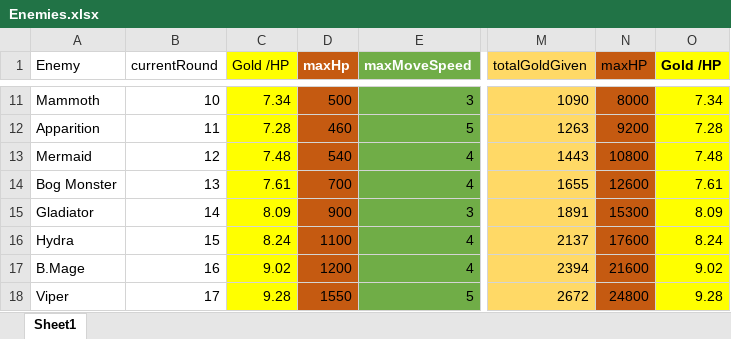
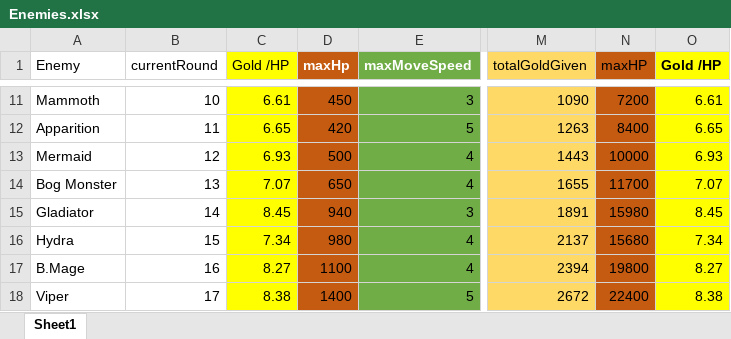
Before and after one commit to m3e/TowerDefense, an Excel workbook: enemies/Enemies.xlsx, sheet Sheet1, drawn as a sheet; only a part is shown, gaps mark what is left out; values as stored, in another font and other column widths than the file's, no borders; table styles not drawn; the diff covers the shown part only; the diff names each change by its address in the sheet, - before the commit and + after, or states it on an @@ line.

```diff
--- a/enemies/Enemies.xlsx (sheet Sheet1)
+++ b/enemies/Enemies.xlsx (sheet Sheet1)
-C11 (Gold /HP): 7.34
+C11 (Gold /HP): 6.61
-D11 (maxHp): 500
+D11 (maxHp): 450
-N11 (maxHP): 8000
+N11 (maxHP): 7200
-O11 (Gold /HP): 7.34
+O11 (Gold /HP): 6.61
-C12 (Gold /HP): 7.28
+C12 (Gold /HP): 6.65
-D12 (maxHp): 460
+D12 (maxHp): 420
-N12 (maxHP): 9200
+N12 (maxHP): 8400
-O12 (Gold /HP): 7.28
+O12 (Gold /HP): 6.65
-C13 (Gold /HP): 7.48
+C13 (Gold /HP): 6.93
-D13 (maxHp): 540
+D13 (maxHp): 500
-N13 (maxHP): 10800
+N13 (maxHP): 10000
-O13 (Gold /HP): 7.48
+O13 (Gold /HP): 6.93
-C14 (Gold /HP): 7.61
+C14 (Gold /HP): 7.07
-D14 (maxHp): 700
+D14 (maxHp): 650
-N14 (maxHP): 12600
+N14 (maxHP): 11700
-O14 (Gold /HP): 7.61
+O14 (Gold /HP): 7.07
-C15 (Gold /HP): 8.09
+C15 (Gold /HP): 8.45
-D15 (maxHp): 900
+D15 (maxHp): 940
-N15 (maxHP): 15300
+N15 (maxHP): 15980
-O15 (Gold /HP): 8.09
+O15 (Gold /HP): 8.45
-C16 (Gold /HP): 8.24
+C16 (Gold /HP): 7.34
-D16 (maxHp): 1100
+D16 (maxHp): 980
-N16 (maxHP): 17600
+N16 (maxHP): 15680
-O16 (Gold /HP): 8.24
+O16 (Gold /HP): 7.34
-C17 (Gold /HP): 9.02
+C17 (Gold /HP): 8.27
-D17 (maxHp): 1200
+D17 (maxHp): 1100
-N17 (maxHP): 21600
+N17 (maxHP): 19800
-O17 (Gold /HP): 9.02
+O17 (Gold /HP): 8.27
-C18 (Gold /HP): 9.28
+C18 (Gold /HP): 8.38
-D18 (maxHp): 1550
+D18 (maxHp): 1400
-N18 (maxHP): 24800
+N18 (maxHP): 22400
-O18 (Gold /HP): 9.28
+O18 (Gold /HP): 8.38
```
Also changed, not shown: 44 edited cells elsewhere in this sheet, towers/Towers.xlsx, 4 other files.
